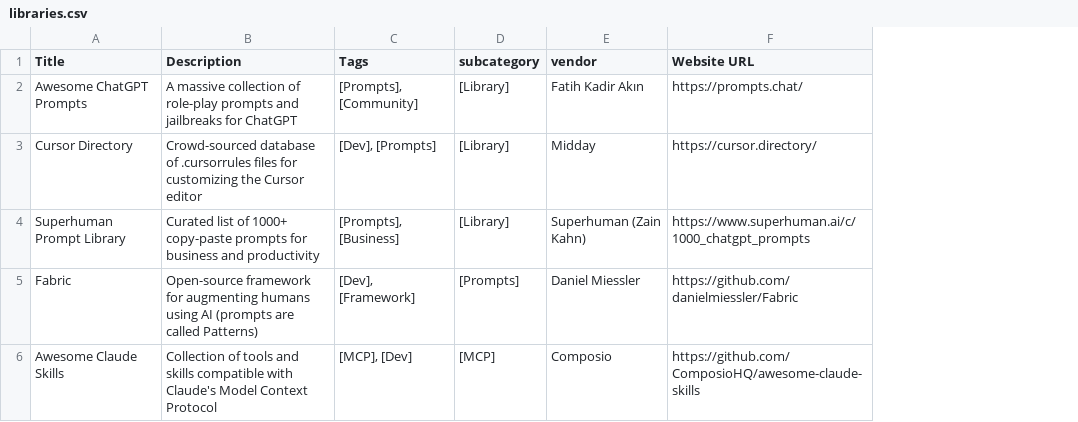
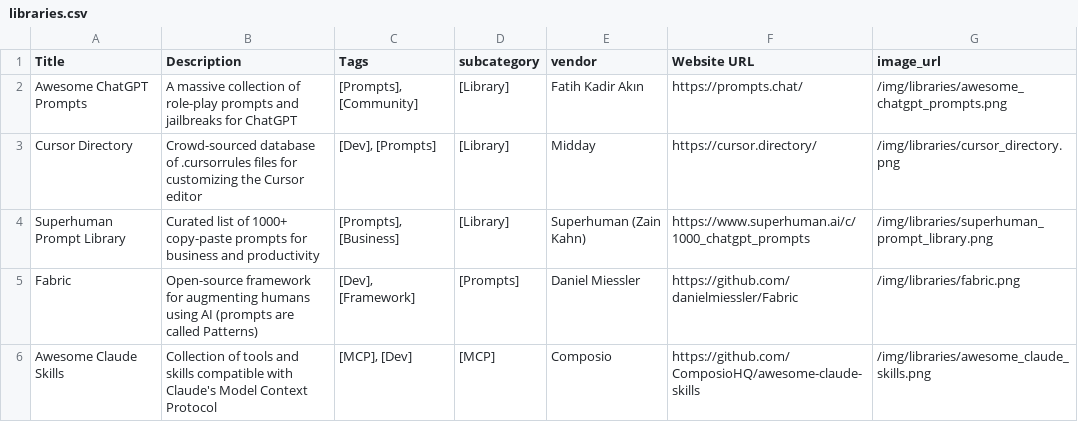
Before and after one commit to jovd83/jovd83.github.io, a CSV file: data/libraries.csv, drawn as a sheet; the diff names each change by its address in the sheet, - before the commit and + after, or states it on an @@ line.

```diff
--- a/data/libraries.csv
+++ b/data/libraries.csv
+column G (image_url), rows 2-6: /img/libraries/awesome_chatgpt_prompts.png | /img/libraries/cursor_directory.png | /img/libraries/superhuman_prompt_library.png | /img/libraries/fabric.png | /img/libraries/awesome_claude_skills.png
```
Also changed, not shown: 5 other files.
